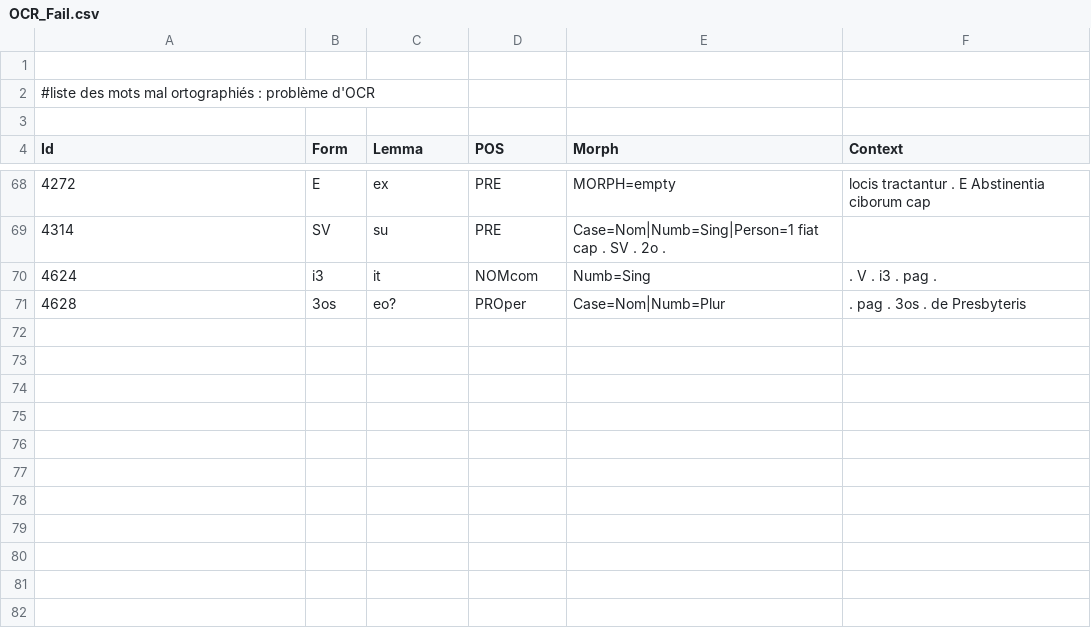
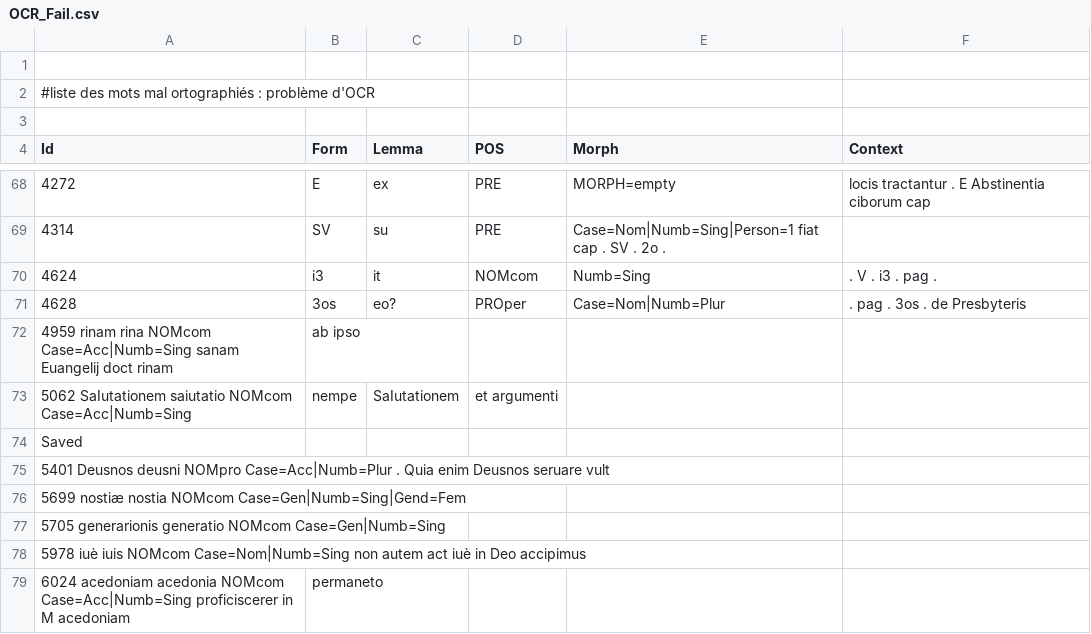
Before and after one commit to FourbeFlo/Lemmatisation, a CSV file: OCR_Fail.csv, drawn as a sheet; only a part is shown, gaps mark what is left out.

```diff
--- a/OCR_Fail.csv
+++ b/OCR_Fail.csv
@@ -71 +71,9 @@ Id,Form,Lemma,POS,Morph,Context
 4628, 	3os, 	eo?, 	PROper, 	Case=Nom|Numb=Plur, 	. pag . 3os . de Presbyteris
+4959 	rinam 	rina 	NOMcom 	Case=Acc|Numb=Sing 	sanam Euangelij doct rinam , ab ipso
+5062 	SaIutationem 	saiutatio 	NOMcom 	Case=Acc|Numb=Sing 	, nempe , SaIutationem , et argumenti
+Saved	
+5401 	Deusnos 	deusni 	NOMpro 	Case=Acc|Numb=Plur 	. Quia enim Deusnos seruare vult ,
+5699 	nostiæ 	nostia 	NOMcom 	Case=Gen|Numb=Sing|Gend=Fem
+5705 	generarionis 	generatio 	NOMcom 	Case=Gen|Numb=Sing
+5978 	iuè 	iuis 	NOMcom 	Case=Nom|Numb=Sing 	non autem act iuè in Deo accipimus
+6024 	acedoniam 	acedonia 	NOMcom 	Case=Acc|Numb=Sing 	proficiscerer in M acedoniam , permaneto ,
```
Also changed, not shown: 2 other files.
